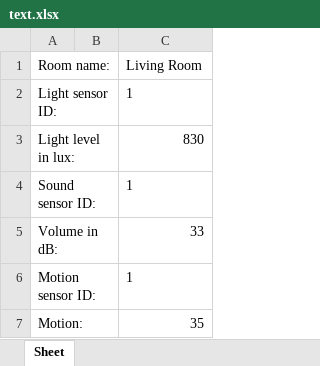
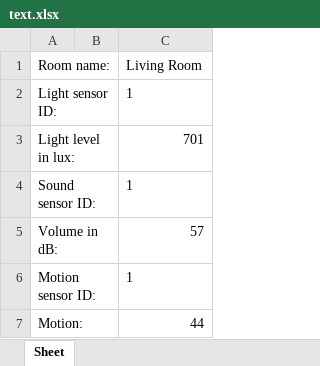
Before and after one commit to YourRentIsDue/RaspberryPickersInternationalle, an Excel workbook: text.xlsx, sheet Sheet, drawn as a sheet; values as stored, in another font and other column widths than the file's, no borders; the diff names each change by its address in the sheet, - before the commit and + after, or states it on an @@ line.

```diff
--- a/text.xlsx (sheet Sheet)
+++ b/text.xlsx (sheet Sheet)
-C3 (Living Room): 830
+C3 (Living Room): 701
-C5 (Living Room): 33
+C5 (Living Room): 57
-C7 (Living Room): 35
+C7 (Living Room): 44
```
Also changed, not shown: 1 other file.
